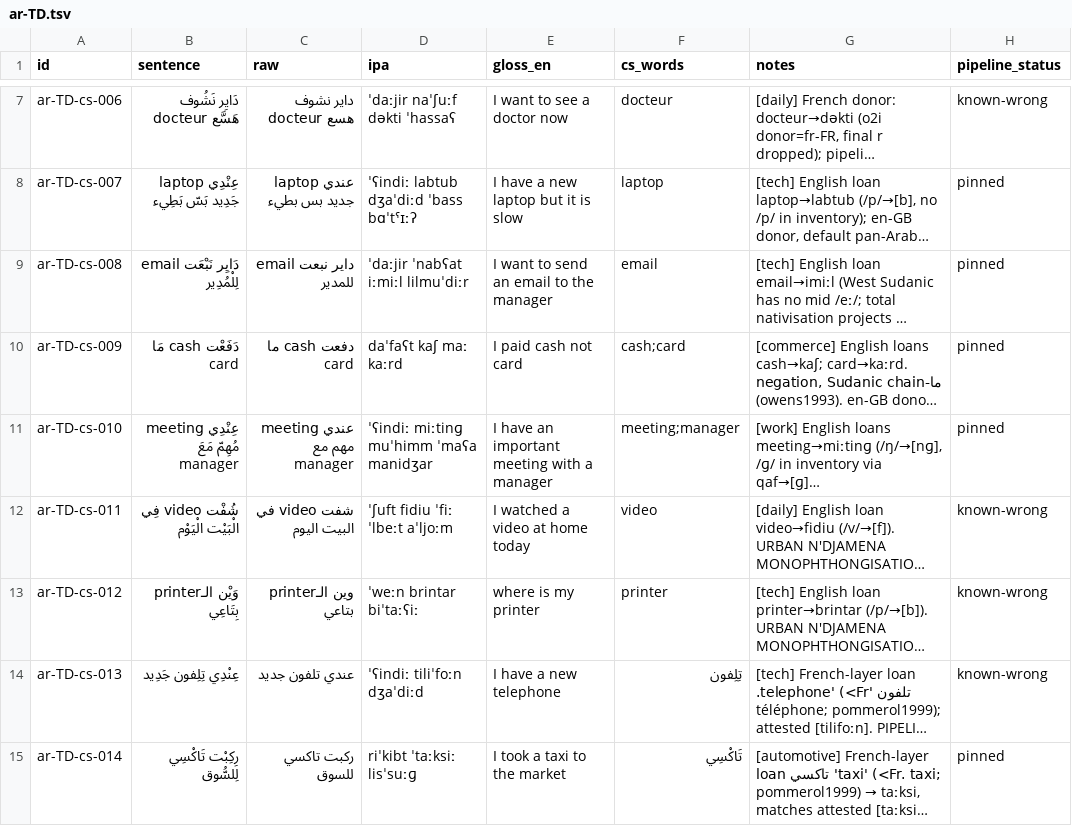
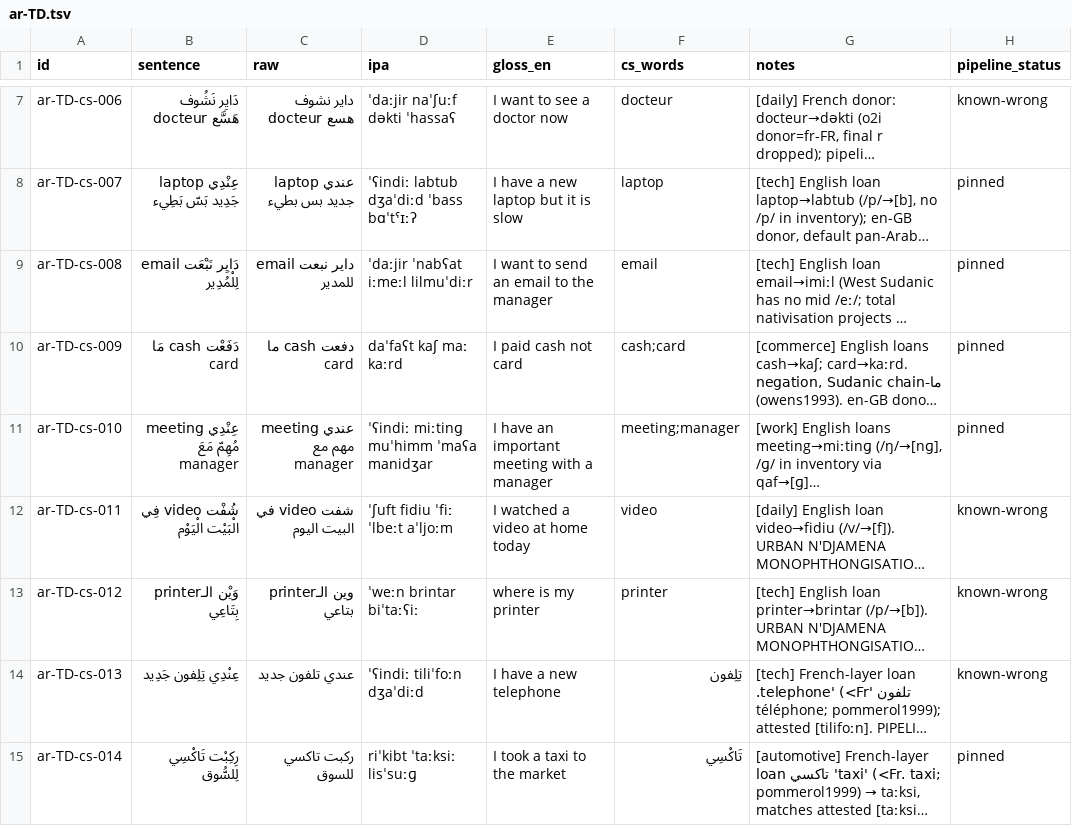
Before and after one commit to TigreGotico/arbtok, a TSV file: data/gold_code_switched/ar-TD.tsv, drawn as a sheet; only a part is shown, gaps mark what is left out; long unchanged cells end in …; the diff names each change by its address in the sheet, - before the commit and + after, or states it on an @@ line.

```diff
--- a/data/gold_code_switched/ar-TD.tsv
+++ b/data/gold_code_switched/ar-TD.tsv
-D9 (ipa): ˈdaːjir ˈnabʕat iːmiːl lilmuˈdiːr
+D9 (ipa): ˈdaːjir ˈnabʕat iːmeːl lilmuˈdiːr
```
Also changed, not shown: 1 other file.
